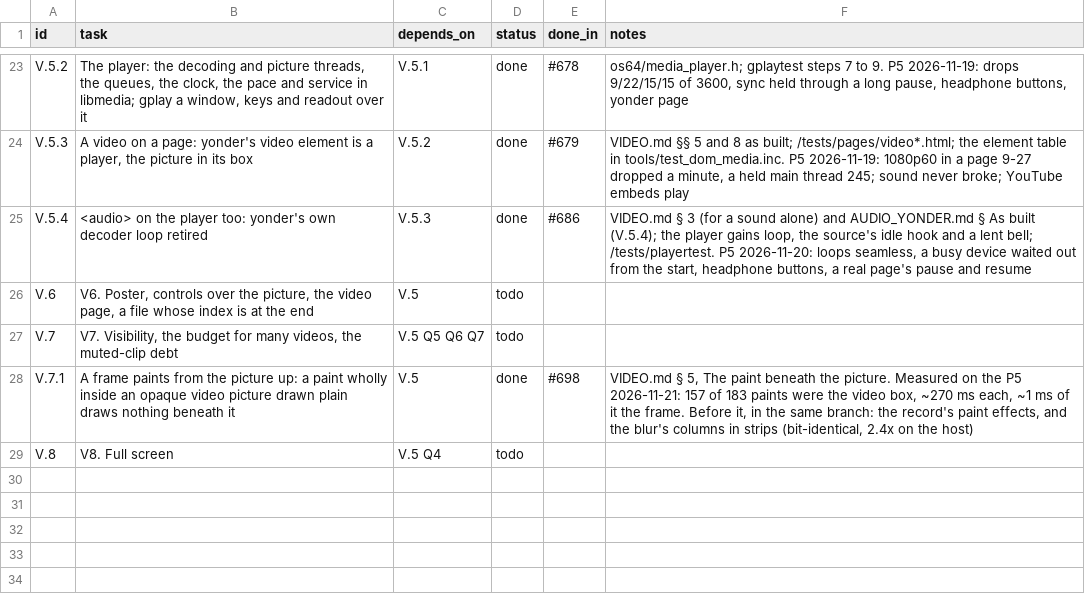
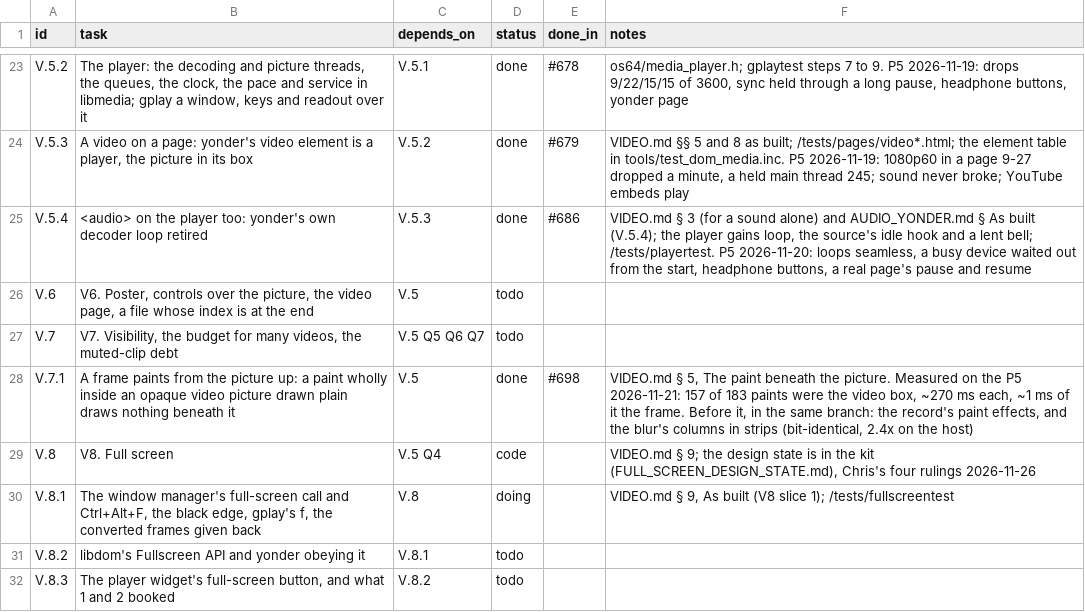
Before and after one commit to VBWizard/os64, a CSV file: docs/design/pending/VIDEO_TRACKER.csv, drawn as a sheet; only a part is shown, gaps mark what is left out.

```diff
--- a/docs/design/pending/VIDEO_TRACKER.csv
+++ b/docs/design/pending/VIDEO_TRACKER.csv
@@ -28,2 +28,5 @@ V.7,"V7. Visibility, the budget for many videos, the muted-clip debt",V.5 Q5 Q6
 V.7.1,"A frame paints from the picture up: a paint wholly inside an opaque video picture drawn plain draws nothing beneath it",V.5,done,#698,"VIDEO.md § 5, The paint beneath the picture. Measured on the P5 2026-11-21: 157 of 183 paints were the video box, ~270 ms each, ~1 ms of it the frame. Before it, in the same branch: the record's paint effects, and the blur's columns in strips (bit-identical, 2.4x on the host)"
-V.8,V8. Full screen,V.5 Q4,todo,,
+V.8,V8. Full screen,V.5 Q4,code,,"VIDEO.md § 9; the design state is in the kit (FULL_SCREEN_DESIGN_STATE.md), Chris's four rulings 2026-11-26"
+V.8.1,"The window manager's full-screen call and Ctrl+Alt+F, the black edge, gplay's f, the converted frames given back",V.8,doing,,"VIDEO.md § 9, As built (V8 slice 1); /tests/fullscreentest"
+V.8.2,"libdom's Fullscreen API and yonder obeying it",V.8.1,todo,,
+V.8.3,"The player widget's full-screen button, and what 1 and 2 booked",V.8.2,todo,,
```
Also changed, not shown: 6 other files.
